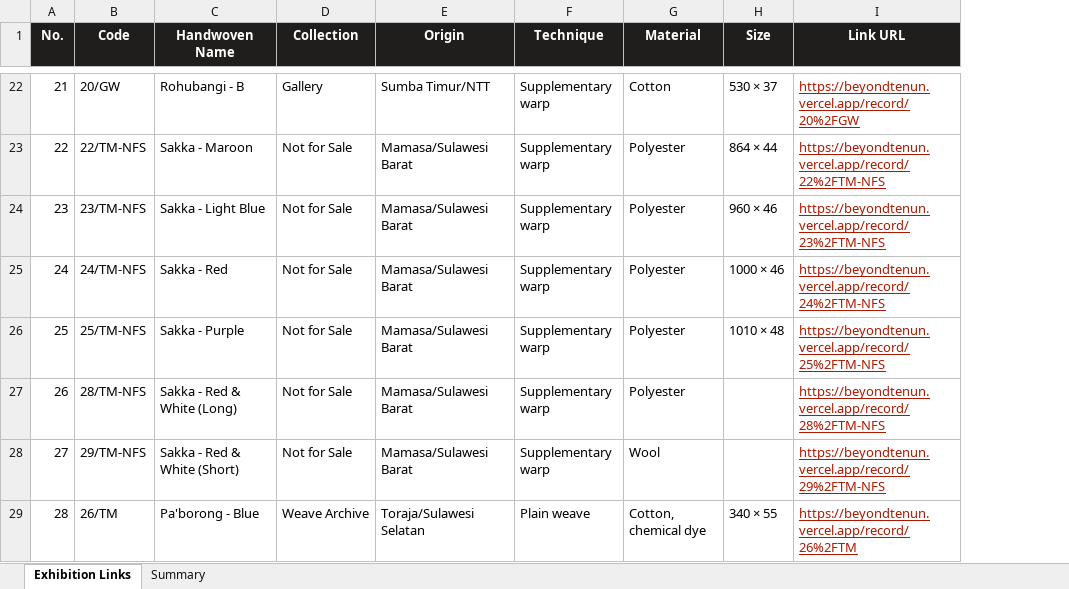
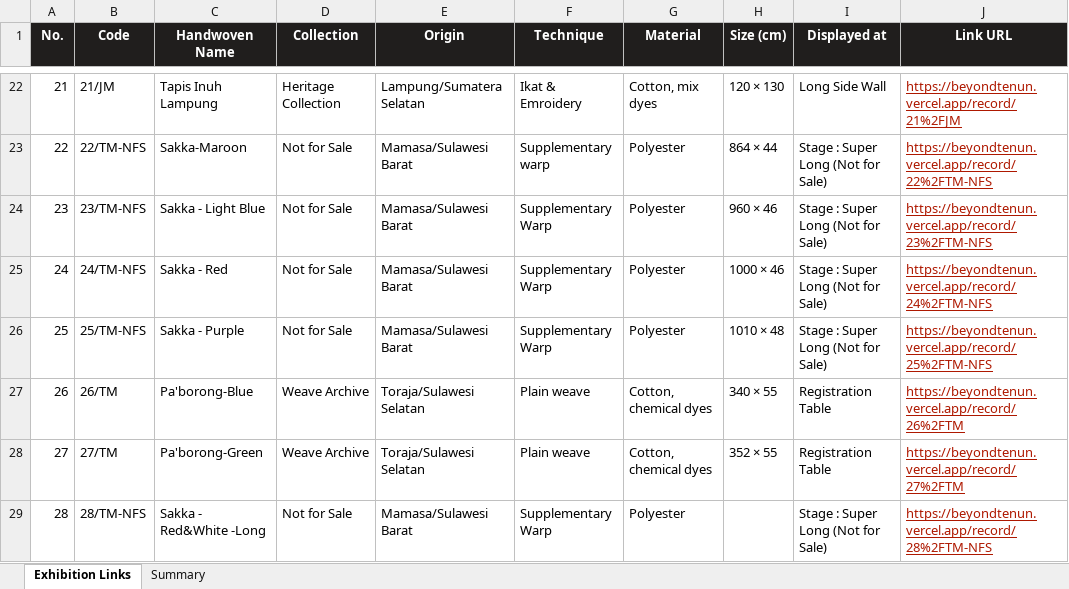
Before and after one commit to seabub/Tracing-Weavers, an Excel workbook: exhibition-links.xlsx, sheet Exhibition Links, drawn as a sheet; only a part is shown, gaps mark what is left out; values as stored, in another font and other column widths than the file's, no borders; addresses are those after the commit; the diff covers the shown part only; the diff names each change by its address in the sheet, - before the commit and + after, or states it on an @@ line.

Commit message:
Add full cloth data from TORAJAMELO Handwoven List sheet
The xlsx is now the source of truth for origin, technique, material and
size.  Per record:
  · Origin, Technique, Material (sentence-cased, " - " -> ", "),
    Size with a proper multiplication sign, and a new "Displayed at"
    attribute carrying the sheet's Installation Location
  · names cleaned of the code suffix the sheet appends ("Tais Feto
    Biboki/GW" -> "Tais Feto Biboki")
  · sorted in exhibition order

UI: "Displayed at" shown in the Material tab on the record page.
Excel/CSV export regenerated with the Displayed at column.
01/JM falls back to the placeholder photo (no photo supplied).

```diff
--- a/exhibition-links.xlsx (sheet Exhibition Links)
+++ b/exhibition-links.xlsx (sheet Exhibition Links)
+column I (Displayed at), rows 22-29: Long Side Wall | Stage : Super Long (Not for Sale) | Stage : Super Long (Not for Sale) | Stage : Super Long (Not for Sale) | Stage : Super Long (Not for Sale) | Registration Table | Registration Table | Stage : Super Long (Not for Sale)
-H1: Size
+H1: Size (cm)
-B22 (Code): 20/GW
+B22 (Code): 21/JM
-C22 (Handwoven Name): Rohubangi - B
+C22 (Handwoven Name): Tapis Inuh Lampung
-D22 (Collection): Gallery
+D22 (Collection): Heritage Collection
-E22 (Origin): Sumba Timur/NTT
+E22 (Origin): Lampung/Sumatera Selatan
-F22 (Technique): Supplementary warp
+F22 (Technique): Ikat & Emroidery
-G22 (Material): Cotton
+G22 (Material): Cotton, mix dyes
-H22 (Size (cm)): 530 × 37
+H22 (Size (cm)): 120 × 130
-J22 (Link URL): https://beyondtenun.vercel.app/record/20%2FGW
+J22 (Link URL): https://beyondtenun.vercel.app/record/21%2FJM
-C23 (Handwoven Name): Sakka - Maroon
+C23 (Handwoven Name): Sakka-Maroon
-F24:F26 (Technique): Supplementary warp
+F24:F26 (Technique): Supplementary Warp
-B27 (Code): 28/TM-NFS
+B27 (Code): 26/TM
-C27 (Handwoven Name): Sakka - Red & White (Long)
+C27 (Handwoven Name): Pa'borong-Blue
-D27:D28 (Collection): Not for Sale
+D27:D28 (Collection): Weave Archive
-E27:E28 (Origin): Mamasa/Sulawesi Barat
+E27:E28 (Origin): Toraja/Sulawesi Selatan
-F27:F28 (Technique): Supplementary warp
+F27:F28 (Technique): Plain weave
-G27 (Material): Polyester
+G27 (Material): Cotton, chemical dyes
-H27 (Size (cm)): (empty)
+H27 (Size (cm)): 340 × 55
-J27 (Link URL): https://beyondtenun.vercel.app/record/28%2FTM-NFS
+J27 (Link URL): https://beyondtenun.vercel.app/record/26%2FTM
-B28 (Code): 29/TM-NFS
+B28 (Code): 27/TM
-C28 (Handwoven Name): Sakka - Red & White (Short)
+C28 (Handwoven Name): Pa'borong-Green
-G28 (Material): Wool
+G28 (Material): Cotton, chemical dyes
-H28 (Size (cm)): (empty)
+H28 (Size (cm)): 352 × 55
-J28 (Link URL): https://beyondtenun.vercel.app/record/29%2FTM-NFS
+J28 (Link URL): https://beyondtenun.vercel.app/record/27%2FTM
-B29 (Code): 26/TM
+B29 (Code): 28/TM-NFS
-C29 (Handwoven Name): Pa'borong - Blue
+C29 (Handwoven Name): Sakka - Red&White -Long
-D29 (Collection): Weave Archive
+D29 (Collection): Not for Sale
-E29 (Origin): Toraja/Sulawesi Selatan
+E29 (Origin): Mamasa/Sulawesi Barat
-F29 (Technique): Plain weave
+F29 (Technique): Supplementary Warp
-G29 (Material): Cotton, chemical dye
+G29 (Material): Polyester
-H29 (Size (cm)): 340 × 55
+H29 (Size (cm)): (empty)
-J29 (Link URL): https://beyondtenun.vercel.app/record/26%2FTM
+J29 (Link URL): https://beyondtenun.vercel.app/record/28%2FTM-NFS
```
Also changed, not shown: 96 edited cells elsewhere in this sheet, sheet Summary, 3 other files.
